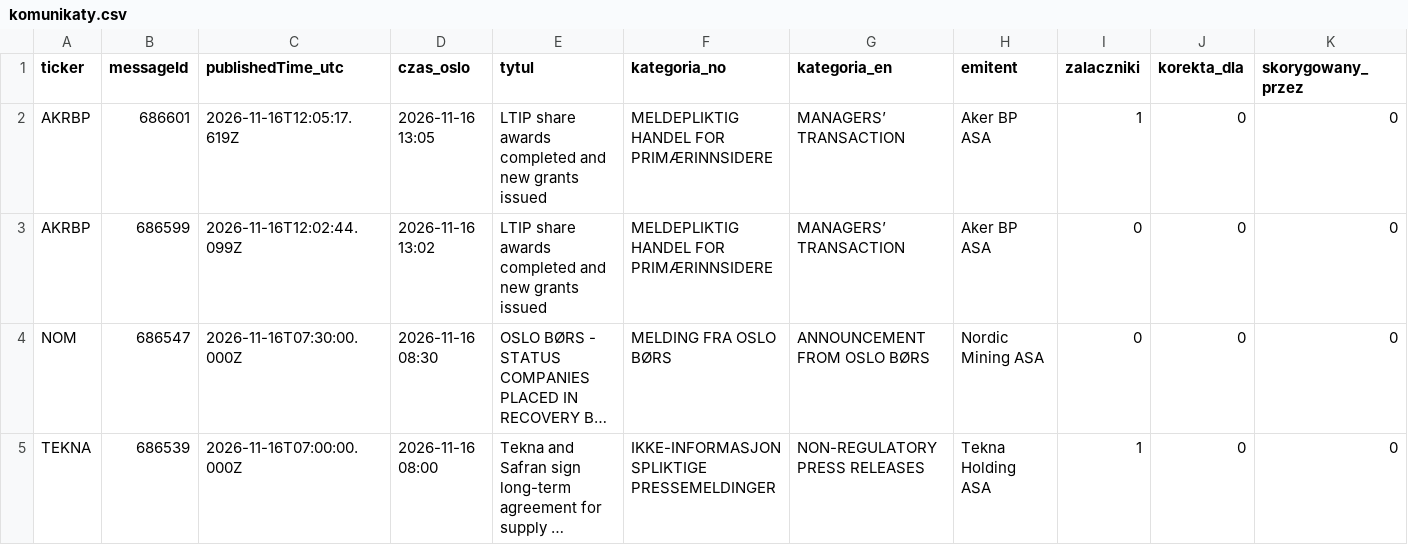
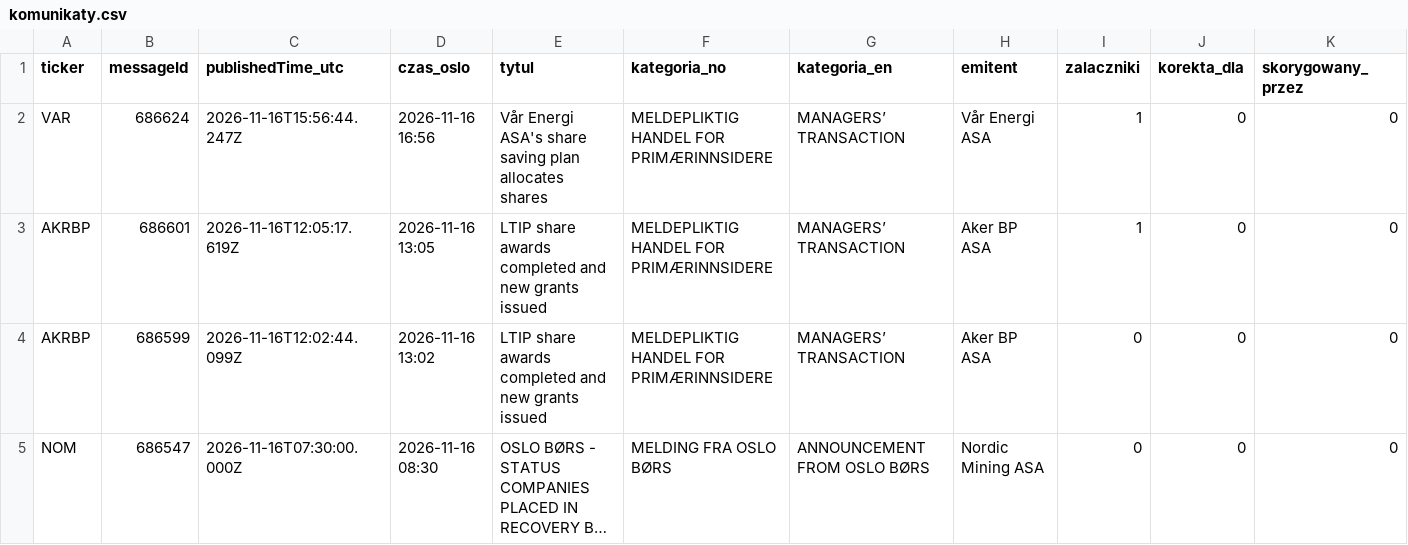
Before and after one commit to Kozienice/oslo-bors-dane-, a CSV file: data/komunikaty.csv, drawn as a sheet; only a part is shown; the shorter side is filled out with more unchanged rows; long unchanged cells end in …; rows hold the shown columns only; the diff names each change by its address in the sheet, - before the commit and + after, or states it on an @@ line.

```diff
--- a/data/komunikaty.csv
+++ b/data/komunikaty.csv
+row 2: VAR | 686624 | 2026-11-16T15:56:44.247Z | 2026-11-16 16:56 | Vår Energi ASA's share saving plan allocates shares | MELDEPLIKTIG HANDEL FOR PRIMÆRINNSIDERE | MANAGERS’ TRANSACTION | Vår Energi ASA | 1 | 0 | 0
```
Also changed, not shown: 31 other files.
